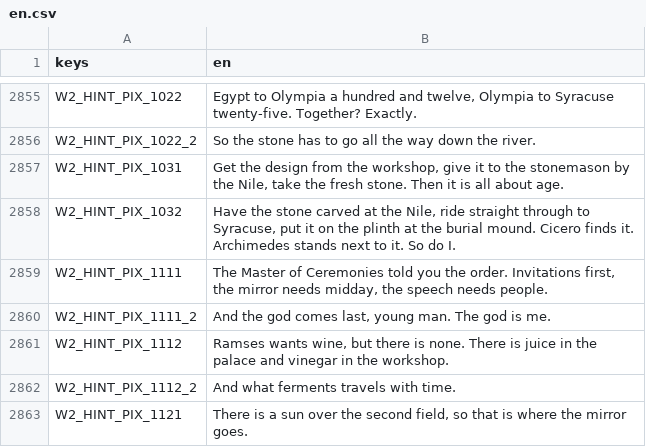
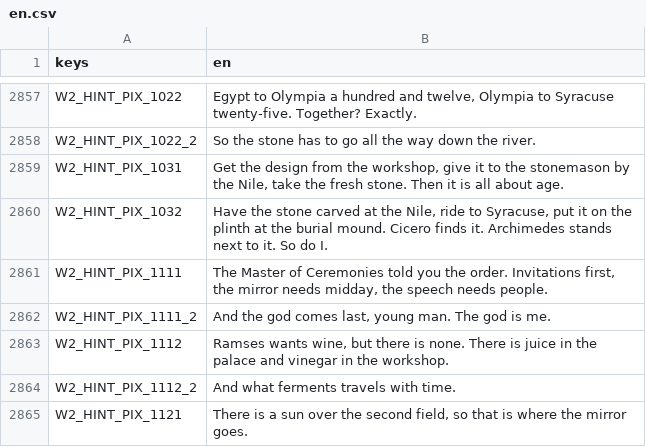
Before and after one commit to seb-nsu/Max-against-the-world, a CSV file: docs/uebersetzung/en.csv, drawn as a sheet; only a part is shown, gaps mark what is left out; the diff covers the shown part only.

```diff
--- a/docs/uebersetzung/en.csv
+++ b/docs/uebersetzung/en.csv
@@ -2857,3 +2859,3 @@ W2_HINT_PIX_1022_2,So the stone has to go all the way down the river.
 W2_HINT_PIX_1031,"Get the design from the workshop, give it to the stonemason by the Nile, take the fresh stone. Then it is all about age."
-W2_HINT_PIX_1032,"Have the stone carved at the Nile, ride straight through to Syracuse, put it on the plinth at the burial mound. Cicero finds it. Archimedes stands next to it. So do I."
+W2_HINT_PIX_1032,"Have the stone carved at the Nile, ride to Syracuse, put it on the plinth at the burial mound. Cicero finds it. Archimedes stands next to it. So do I."
 W2_HINT_PIX_1111,"The Master of Ceremonies told you the order. Invitations first, the mirror needs midday, the speech needs people."
```
Also changed, not shown: 7 added rows elsewhere in this file, docs/uebersetzung/ui.csv, 8 other files.
